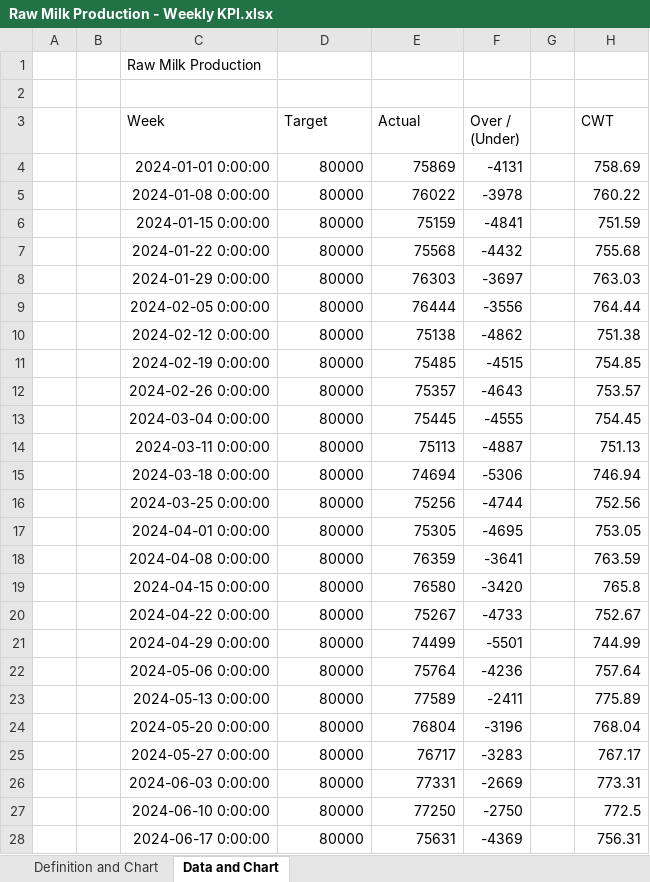
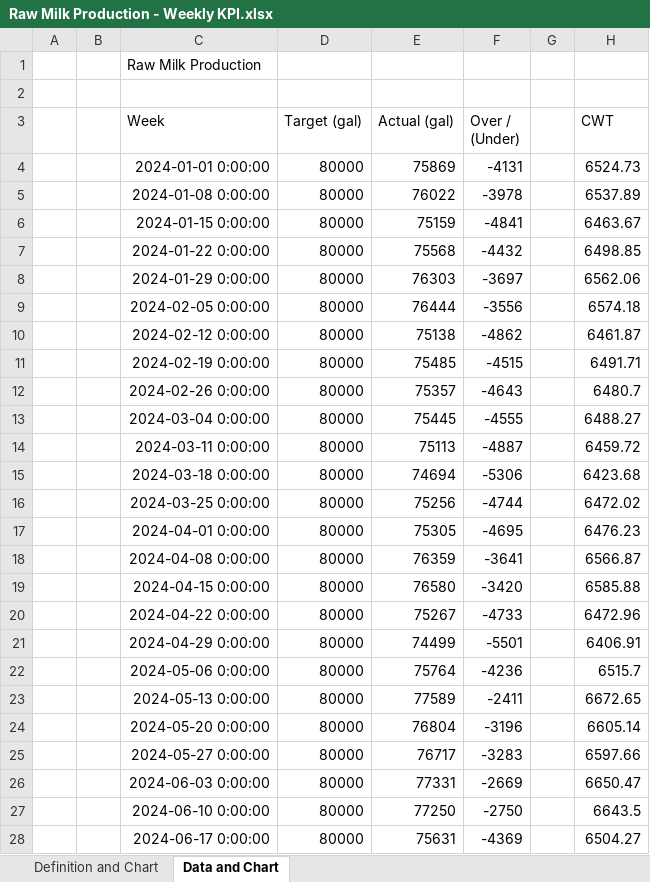
Before and after one commit to oliviaarkema/CD_StrategicPlanning, an Excel workbook: data/Raw Milk Production - Weekly KPI.xlsx, sheet Data and Chart, drawn as a sheet; only a part is shown; values as stored, in another font and other column widths than the file's, no borders; the diff covers the shown part only; the diff names each change by its address in the sheet, - before the commit and + after, or states it on an @@ line.

Commit message:
Fix Raw Milk Production units: KPI sheet's Actual column is gallons, not pounds; recompute Annual Production, monthly chart, and CWT column

```diff
--- a/data/Raw Milk Production - Weekly KPI.xlsx (sheet Data and Chart)
+++ b/data/Raw Milk Production - Weekly KPI.xlsx (sheet Data and Chart)
-D3: Target
+D3: Target (gal)
-E3: Actual
+E3: Actual (gal)
-H4 (CWT): 758.69
+H4 (CWT): 6524.73
-H5 (CWT): 760.22
+H5 (CWT): 6537.89
-H6 (CWT): 751.59
+H6 (CWT): 6463.67
-H7 (CWT): 755.68
+H7 (CWT): 6498.85
-H8 (CWT): 763.03
+H8 (CWT): 6562.06
-H9 (CWT): 764.44
+H9 (CWT): 6574.18
-H10 (CWT): 751.38
+H10 (CWT): 6461.87
-H11 (CWT): 754.85
+H11 (CWT): 6491.71
-H12 (CWT): 753.57
+H12 (CWT): 6480.7
-H13 (CWT): 754.45
+H13 (CWT): 6488.27
-H14 (CWT): 751.13
+H14 (CWT): 6459.72
-H15 (CWT): 746.94
+H15 (CWT): 6423.68
-H16 (CWT): 752.56
+H16 (CWT): 6472.02
-H17 (CWT): 753.05
+H17 (CWT): 6476.23
-H18 (CWT): 763.59
+H18 (CWT): 6566.87
-H19 (CWT): 765.8
+H19 (CWT): 6585.88
-H20 (CWT): 752.67
+H20 (CWT): 6472.96
-H21 (CWT): 744.99
+H21 (CWT): 6406.91
-H22 (CWT): 757.64
+H22 (CWT): 6515.7
-H23 (CWT): 775.89
+H23 (CWT): 6672.65
-H24 (CWT): 768.04
+H24 (CWT): 6605.14
-H25 (CWT): 767.17
+H25 (CWT): 6597.66
-H26 (CWT): 773.31
+H26 (CWT): 6650.47
-H27 (CWT): 772.5
+H27 (CWT): 6643.5
-H28 (CWT): 756.31
+H28 (CWT): 6504.27
```
Also changed, not shown: 110 edited cells elsewhere in this sheet, data/Raw Milk Production - Stat Cards.xlsx, 2 other files.
